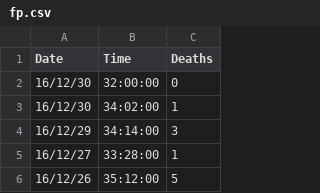
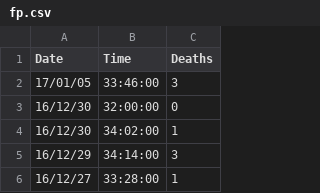
Before and after one commit to zomGreg/castlevaniac, a CSV file: content/data/fp.csv, drawn as a sheet; only a part is shown; the shorter side is filled out with more unchanged rows; the diff names each change by its address in the sheet, - before the commit and + after, or states it on an @@ line.

```diff
--- a/content/data/fp.csv
+++ b/content/data/fp.csv
+row 2: 17/01/05 | 33:46:00 | 3
```
Also changed, not shown: 13 other files.
